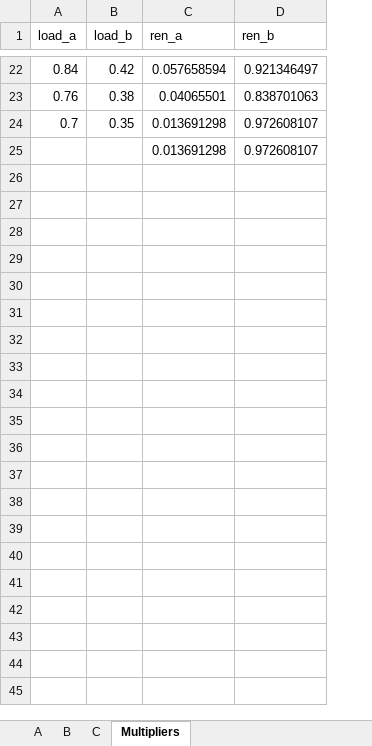
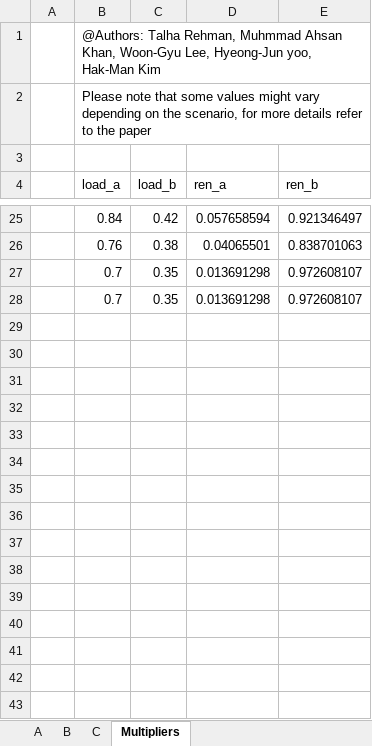
Before and after one commit to Power-and-Renewable-Energy-Lab-INU/DistributedAlgorithms, an Excel workbook: SupplementaryMaterials/DataSet/DataFile.xlsx, sheet Multipliers, drawn as a sheet; only a part is shown, gaps mark what is left out; values as stored, in another font and other column widths than the file's, no borders; addresses are those after the commit; the diff covers the shown part only; the diff names each change by its address in the sheet, - before the commit and + after, or states it on an @@ line.

```diff
--- a/SupplementaryMaterials/DataSet/DataFile.xlsx (sheet Multipliers)
+++ b/SupplementaryMaterials/DataSet/DataFile.xlsx (sheet Multipliers)
+column A, empty
+row 1:  | @Authors: Talha Rehman, Muhmmad Ahsan Khan, Woon-Gyu Lee, Hyeong-Jun yoo, Hak-Man Kim
+row 2:  | Please note that some values might vary depending on the scenario, for more details refer to the paper
+row 3: (empty)
+row 28:  | 0.7 | 0.35 | 0.013691298 | 0.972608107
-row 29:  |  | 0.013691298 | 0.972608107
+row 29: (empty)
+row 30: (empty)
+row 31: (empty)
+row 32: (empty)
+row 33: (empty)
+row 34: (empty)
+row 35: (empty)
+row 36: (empty)
+row 37: (empty)
+row 38: (empty)
+row 39: (empty)
+row 40: (empty)
+row 41: (empty)
+row 42: (empty)
+row 43: (empty)
```
Also changed, not shown: 669 added rows elsewhere in this sheet, sheet A, sheet C, sheet B.
